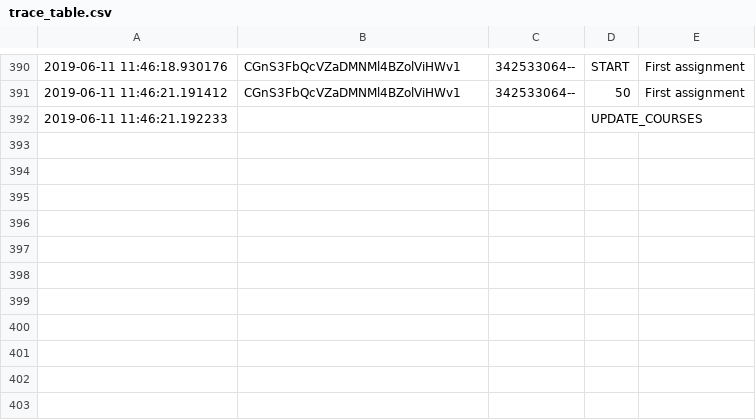
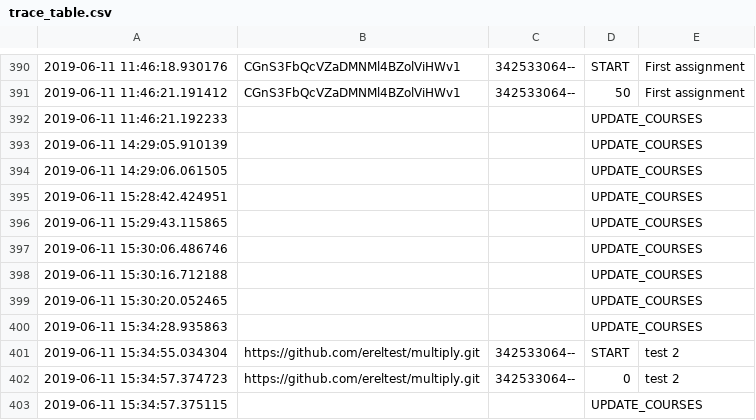
Before and after one commit to erelsgl/badkan, a CSV file: backend/servers/trace_table.csv, drawn as a sheet; only a part is shown, gaps mark what is left out; the diff names each change by its address in the sheet, - before the commit and + after, or states it on an @@ line.

```diff
--- a/backend/servers/trace_table.csv
+++ b/backend/servers/trace_table.csv
+row 393: 2019-06-11 14:29:05.910139 |  |  | UPDATE_COURSES
+row 394: 2019-06-11 14:29:06.061505 |  |  | UPDATE_COURSES
+row 395: 2019-06-11 15:28:42.424951 |  |  | UPDATE_COURSES
+row 396: 2019-06-11 15:29:43.115865 |  |  | UPDATE_COURSES
+row 397: 2019-06-11 15:30:06.486746 |  |  | UPDATE_COURSES
+row 398: 2019-06-11 15:30:16.712188 |  |  | UPDATE_COURSES
+row 399: 2019-06-11 15:30:20.052465 |  |  | UPDATE_COURSES
+row 400: 2019-06-11 15:34:28.935863 |  |  | UPDATE_COURSES
+row 401: 2019-06-11 15:34:55.034304 | https://github.com/ereltest/multiply.git | 342533064-- | START | test 2
+row 402: 2019-06-11 15:34:57.374723 | https://github.com/ereltest/multiply.git | 342533064-- | 0 | test 2
+row 403: 2019-06-11 15:34:57.375115 |  |  | UPDATE_COURSES
```
Also changed, not shown: 10 other files.
